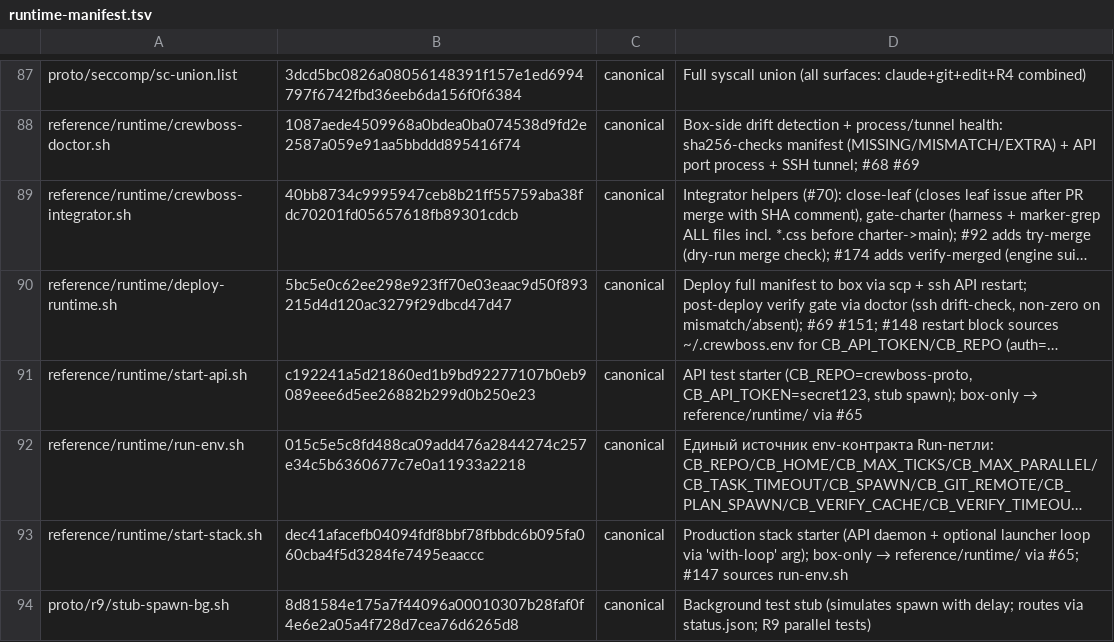
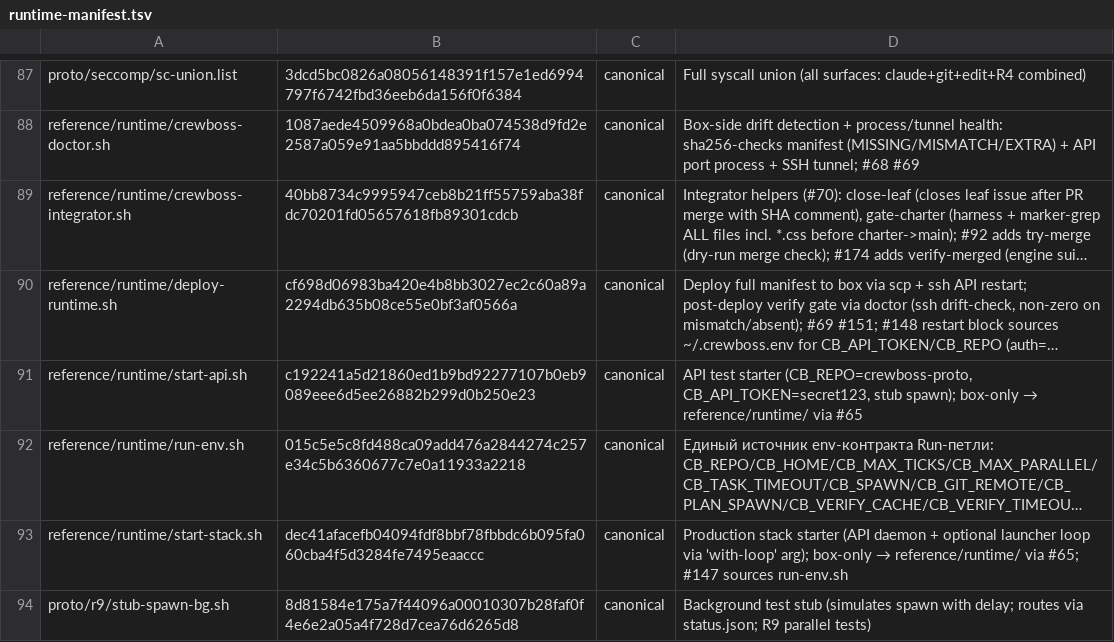
Before and after one commit to ruslan-shaydullin/crewboss, a TSV file: reference/runtime-manifest.tsv, drawn as a sheet; only a part is shown, gaps mark what is left out; long unchanged cells end in …; the diff names each change by its address in the sheet, - before the commit and + after, or states it on an @@ line.

```diff
--- a/reference/runtime-manifest.tsv
+++ b/reference/runtime-manifest.tsv
-B90: 5bc5e0c62ee298e923ff70e03eaac9d50f893215d4d120ac3279f29dbcd47d47
+B90: cf698d06983ba420e4b8bb3027ec2c60a89a2294db635b08ce55e0bf3af0566a
```
Also changed, not shown: 2 other files.
